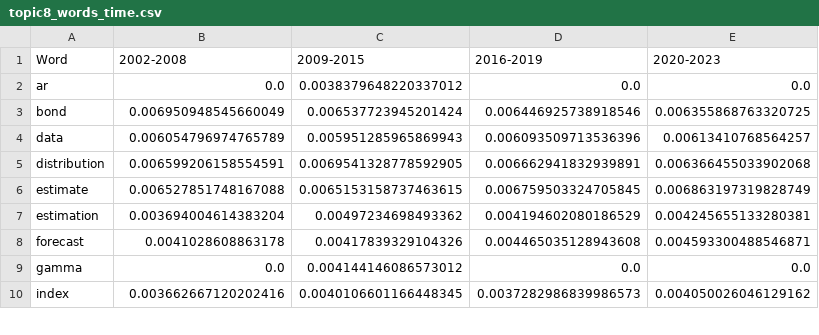
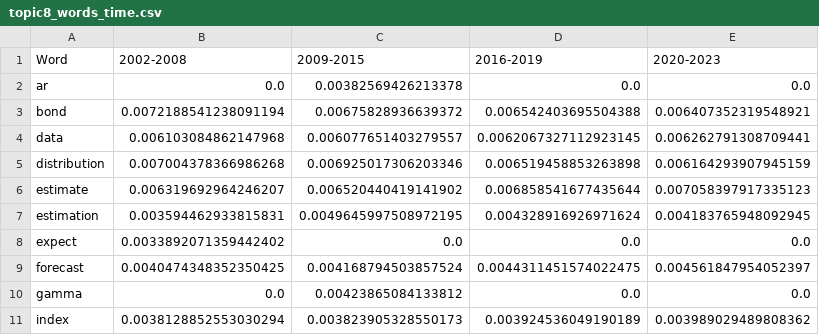
Before and after one commit to QuantLet/DEDA_class_SoSe2023, a CSV file: DEDA_class_SoSe2023_LDA_Theses/DEDA_class_SoSe2023_LDA_MSc_Theses/LDA_MSc_4_Topic_Modeling/Topics_CSVs/topics_words_time/topic8_words_time.csv, drawn as a sheet; only a part is shown; the diff covers the shown part only.

```diff
--- a/DEDA_class_SoSe2023_LDA_Theses/DEDA_class_SoSe2023_LDA_MSc_Theses/LDA_MSc_4_Topic_Modeling/Topics_CSVs/topics_words_time/topic8_words_time.csv
+++ b/DEDA_class_SoSe2023_LDA_Theses/DEDA_class_SoSe2023_LDA_MSc_Theses/LDA_MSc_4_Topic_Modeling/Topics_CSVs/topics_words_time/topic8_words_time.csv
@@ -1,10 +1,11 @@
 Word,2002-2008,2009-2015,2016-2019,2020-2023
-ar,0.0,0.0038379648220337012,0.0,0.0
-bond,0.006950948545660049,0.006537723945201424,0.006446925738918546,0.006355868763320725
-data,0.006054796974765789,0.005951285965869943,0.006093509713536396,0.00613410768564257
-distribution,0.006599206158554591,0.0069541328778592905,0.006662941832939891,0.006366455033902068
-estimate,0.006527851748167088,0.0065153158737463615,0.006759503324705845,0.006863197319828749
-estimation,0.003694004614383204,0.00497234698493362,0.004194602080186529,0.004245655133280381
-forecast,0.0041028608863178,0.00417839329104326,0.004465035128943608,0.004593300488546871
-gamma,0.0,0.004144146086573012,0.0,0.0
-index,0.003662667120202416,0.0040106601166448345,0.0037282986839986573,0.004050026046129162
+ar,0.0,0.00382569426213378,0.0,0.0
+bond,0.0072188541238091194,0.00675828936639372,0.006542403695504388,0.006407352319548921
+data,0.006103084862147968,0.006077651403279557,0.0062067327112923145,0.006262791308709441
+distribution,0.007004378366986268,0.006925017306203346,0.006519458853263898,0.006164293907945159
+estimate,0.006319692964246207,0.006520440419141902,0.006858541677435644,0.007058397917335123
+estimation,0.003594462933815831,0.0049645997508972195,0.004328916926971624,0.004183765948092945
+expect,0.0033892071359442402,0.0,0.0,0.0
+forecast,0.0040474348352350425,0.004168794503857524,0.0044311451574022475,0.004561847954052397
+gamma,0.0,0.00423865084133812,0.0,0.0
+index,0.0038128852553030294,0.003823905328550173,0.003924536049190189,0.003989029489808362
```
Also changed, not shown: 2 added rows and 92 edited cells elsewhere in this file, DEDA_class_SoSe2023_LDA_Theses/DEDA_class_SoSe2023_LDA_MSc_Theses/LDA_MSc_4_Topic_Modeling/Topics_CSVs/topics_words_time/topic10_words_time.csv, DEDA_class_SoSe2023_LDA_Theses/DEDA_class_SoSe2023_LDA_MSc_Theses/LDA_MSc_4_Topic_Modeling/Topics_CSVs/topics_words_time/topic12_words_time.csv, 23 other files.
